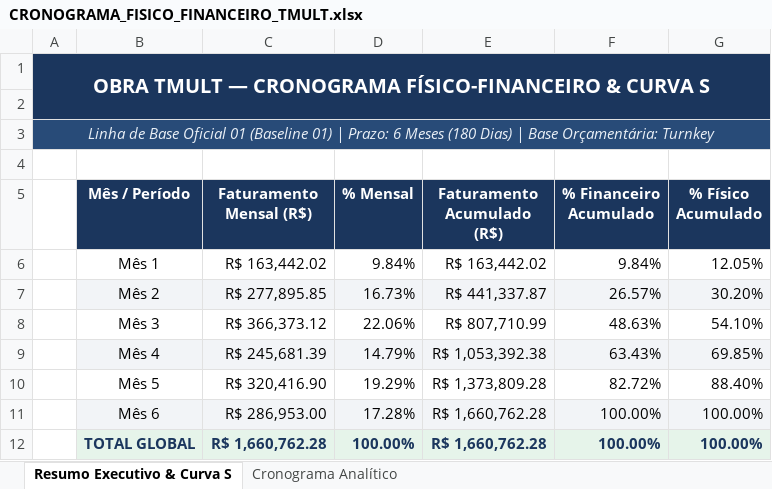
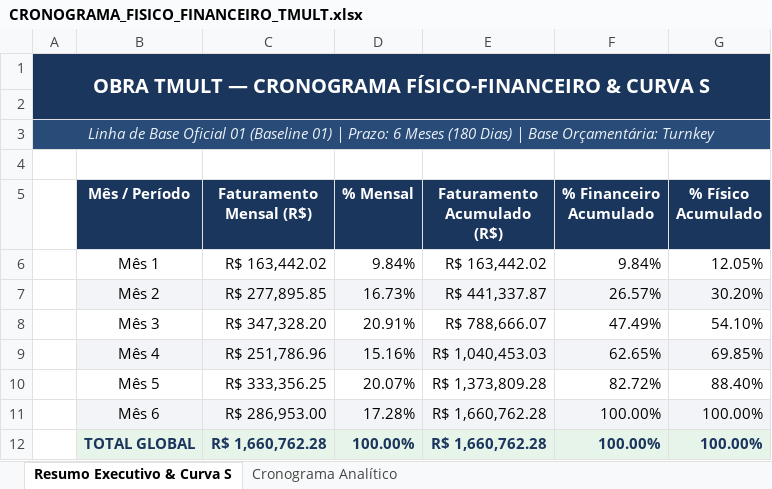
Before and after one commit to alexandrek79ub/Sistema_Gestao_Obras, an Excel workbook: projetos/OBRA_TMULT/03_PLANEJAMENTO_E_CRONOGRAMA/CRONOGRAMA_FISICO_FINANCEIRO_TMULT.xlsx, sheet Resumo Executivo & Curva S, drawn as a sheet; values as stored, in another font and other column widths than the file's, no borders; charts and pictures not drawn; removed rows and columns are numbered as before the commit, all else as after; the diff names each change by its address in the sheet, - before the commit and + after, or states it on an @@ line.

```diff
--- a/projetos/OBRA_TMULT/03_PLANEJAMENTO_E_CRONOGRAMA/CRONOGRAMA_FISICO_FINANCEIRO_TMULT.xlsx (sheet Resumo Executivo & Curva S)
+++ b/projetos/OBRA_TMULT/03_PLANEJAMENTO_E_CRONOGRAMA/CRONOGRAMA_FISICO_FINANCEIRO_TMULT.xlsx (sheet Resumo Executivo & Curva S)
-row 8:  | Mês 3 | R$ 366,373.12 | 22.06% | R$ 807,710.99 | 48.63% | 54.10%
-row 9:  | Mês 4 | R$ 245,681.39 | 14.79% | R$ 1,053,392.38 | 63.43% | 69.85%
+row 8:  | Mês 3 | R$ 347,328.20 | 20.91% | R$ 788,666.07 | 47.49% | 54.10%
+row 9:  | Mês 4 | R$ 251,786.96 | 15.16% | R$ 1,040,453.03 | 62.65% | 69.85%
-C10 (Faturamento Mensal (R$)): R$ 320,416.90
+C10 (Faturamento Mensal (R$)): R$ 333,356.25
-D10 (% Mensal): 19.29%
+D10 (% Mensal): 20.07%
```
Also changed, not shown: sheet Cronograma Analítico, 28 other files.
